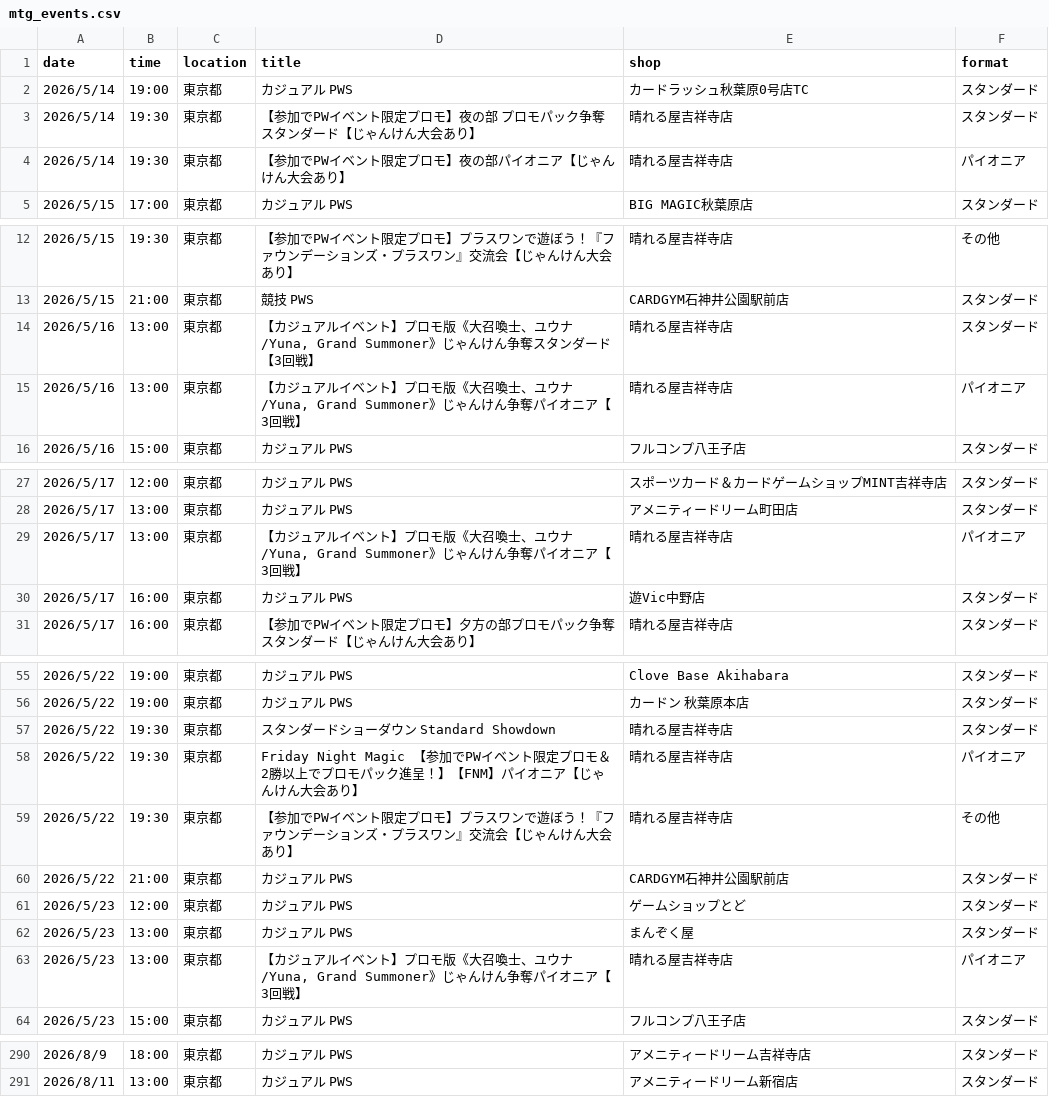
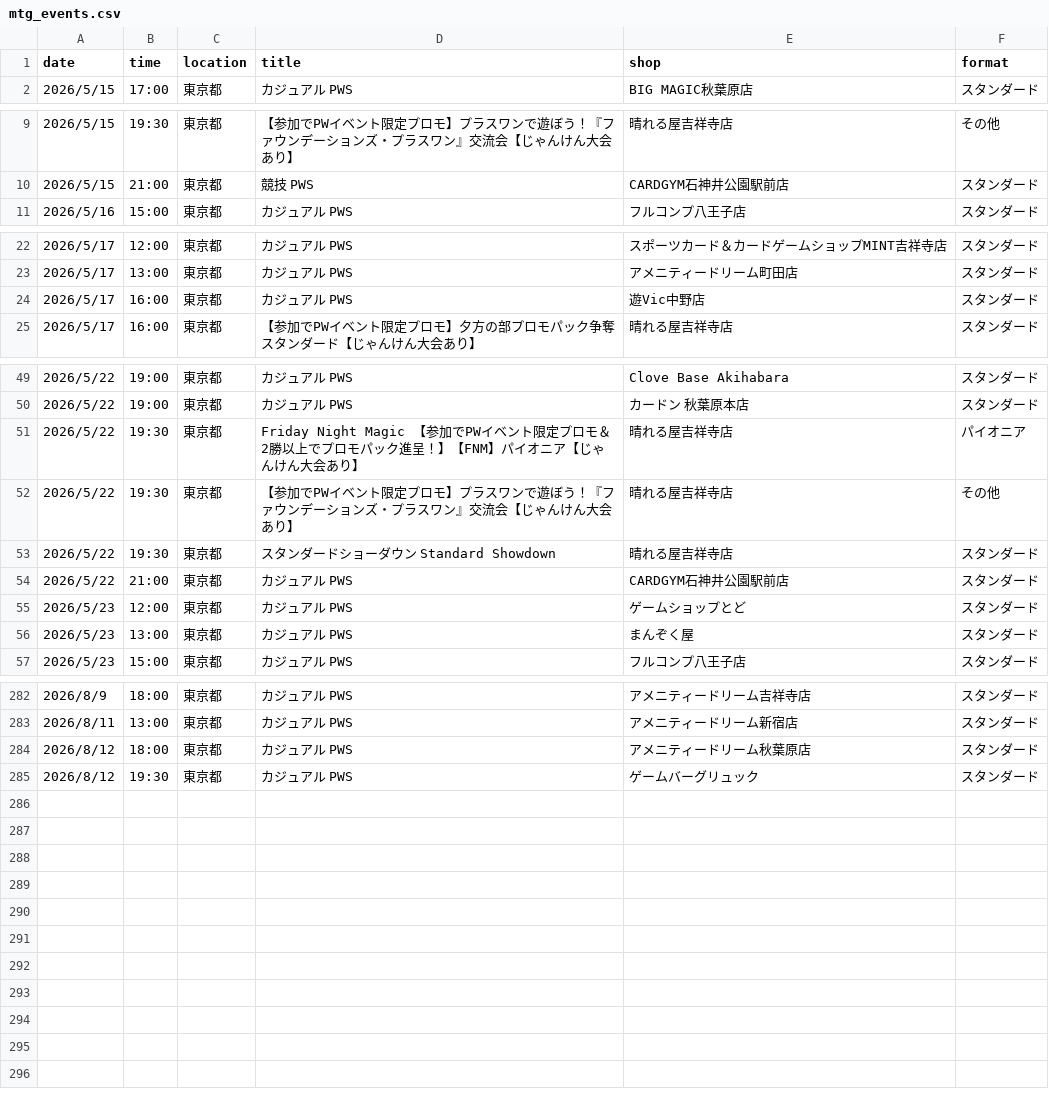
Before and after one commit to wakame1367/mtg_official_event_scraper, a CSV file: mtg_events.csv, drawn as a sheet; only a part is shown, gaps mark what is left out; the diff covers the shown part only.

Commit message:
docs: Auto-update MTG events calendar [skip ci] 9ed999b9b4177d3915394fd37ac54a7e7030161e

```diff
--- a/mtg_events.csv
+++ b/mtg_events.csv
@@ -1,5 +1,2 @@
 date,time,location,title,shop,format
-2026/5/14,19:00,東京都,カジュアル PWS,カードラッシュ秋葉原0号店TC,スタンダード
-2026/5/14,19:30,東京都,【参加でPWイベント限定プロモ】夜の部 プロモパック争奪スタンダード【じゃんけん大会あり】,晴れる屋吉祥寺店,スタンダード
-2026/5/14,19:30,東京都,【参加でPWイベント限定プロモ】夜の部パイオニア【じゃんけん大会あり】,晴れる屋吉祥寺店,パイオニア
 2026/5/15,17:00,東京都,カジュアル PWS,BIG MAGIC秋葉原店,スタンダード
@@ -13,4 +10,2 @@
 2026/5/15,21:00,東京都,競技 PWS,CARDGYM石神井公園駅前店,スタンダード
-2026/5/16,13:00,東京都,"【カジュアルイベント】プロモ版《大召喚士、ユウナ/Yuna, Grand Summoner》じゃんけん争奪スタンダード【3回戦】",晴れる屋吉祥寺店,スタンダード
-2026/5/16,13:00,東京都,"【カジュアルイベント】プロモ版《大召喚士、ユウナ/Yuna, Grand Summoner》じゃんけん争奪パイオニア【3回戦】",晴れる屋吉祥寺店,パイオニア
 2026/5/16,15:00,東京都,カジュアル PWS,フルコンプ八王子店,スタンダード
@@ -28,3 +23,2 @@
 2026/5/17,13:00,東京都,カジュアル PWS,アメニティードリーム町田店,スタンダード
-2026/5/17,13:00,東京都,"【カジュアルイベント】プロモ版《大召喚士、ユウナ/Yuna, Grand Summoner》じゃんけん争奪パイオニア【3回戦】",晴れる屋吉祥寺店,パイオニア
 2026/5/17,16:00,東京都,カジュアル PWS,遊Vic中野店,スタンダード
@@ -56,5 +50,5 @@
 2026/5/22,19:00,東京都,カジュアル PWS,カードン 秋葉原本店,スタンダード
-2026/5/22,19:30,東京都,スタンダードショーダウン Standard Showdown,晴れる屋吉祥寺店,スタンダード
 2026/5/22,19:30,東京都,Friday Night Magic 【参加でPWイベント限定プロモ＆2勝以上でプロモパック進呈！】【FNM】パイオニア【じゃんけん大会あり】,晴れる屋吉祥寺店,パイオニア
 2026/5/22,19:30,東京都,【参加でPWイベント限定プロモ】プラスワンで遊ぼう！『ファウンデーションズ・プラスワン』交流会【じゃんけん大会あり】,晴れる屋吉祥寺店,その他
+2026/5/22,19:30,東京都,スタンダードショーダウン Standard Showdown,晴れる屋吉祥寺店,スタンダード
 2026/5/22,21:00,東京都,カジュアル PWS,CARDGYM石神井公園駅前店,スタンダード
@@ -62,3 +56,2 @@
 2026/5/23,13:00,東京都,カジュアル PWS,まんぞく屋,スタンダード
-2026/5/23,13:00,東京都,"【カジュアルイベント】プロモ版《大召喚士、ユウナ/Yuna, Grand Summoner》じゃんけん争奪パイオニア【3回戦】",晴れる屋吉祥寺店,パイオニア
 2026/5/23,15:00,東京都,カジュアル PWS,フルコンプ八王子店,スタンダード
@@ -291 +283,3 @@
 2026/8/11,13:00,東京都,カジュアル PWS,アメニティードリーム新宿店,スタンダード
+2026/8/12,18:00,東京都,カジュアル PWS,アメニティードリーム秋葉原店,スタンダード
+2026/8/12,19:30,東京都,カジュアル PWS,ゲームバーグリュック,スタンダード
```
Also changed, not shown: 1 added row, 2 removed rows and 1 edited cell elsewhere in this file, mtg_events_latest.csv, 2 other files.
